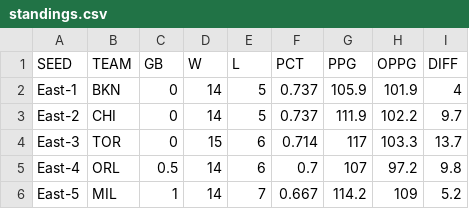
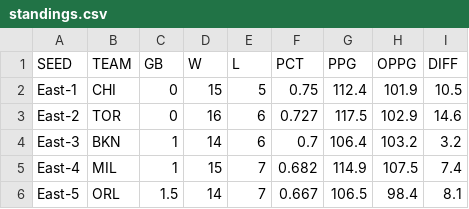
Before and after one commit to bshk93/nothing-but-stats, a CSV file: files/standings.csv, drawn as a sheet; only a part is shown; the diff covers the shown part only.

```diff
--- a/files/standings.csv
+++ b/files/standings.csv
@@ -1,6 +1,6 @@
 SEED,TEAM,GB,W,L,PCT,PPG,OPPG,DIFF
-East-1,BKN,0,14,5,0.737,105.9,101.9,4
-East-2,CHI,0,14,5,0.737,111.9,102.2,9.7
-East-3,TOR,0,15,6,0.714,117,103.3,13.7
-East-4,ORL,0.5,14,6,0.7,107,97.2,9.8
-East-5,MIL,1,14,7,0.667,114.2,109,5.2
+East-1,CHI,0,15,5,0.75,112.4,101.9,10.5
+East-2,TOR,0,16,6,0.727,117.5,102.9,14.6
+East-3,BKN,1,14,6,0.7,106.4,103.2,3.2
+East-4,MIL,1,15,7,0.682,114.9,107.5,7.4
+East-5,ORL,1.5,14,7,0.667,106.5,98.4,8.1
```
Also changed, not shown: 1 added row, 1 removed row and 134 edited cells elsewhere in this file, 8 other files.
